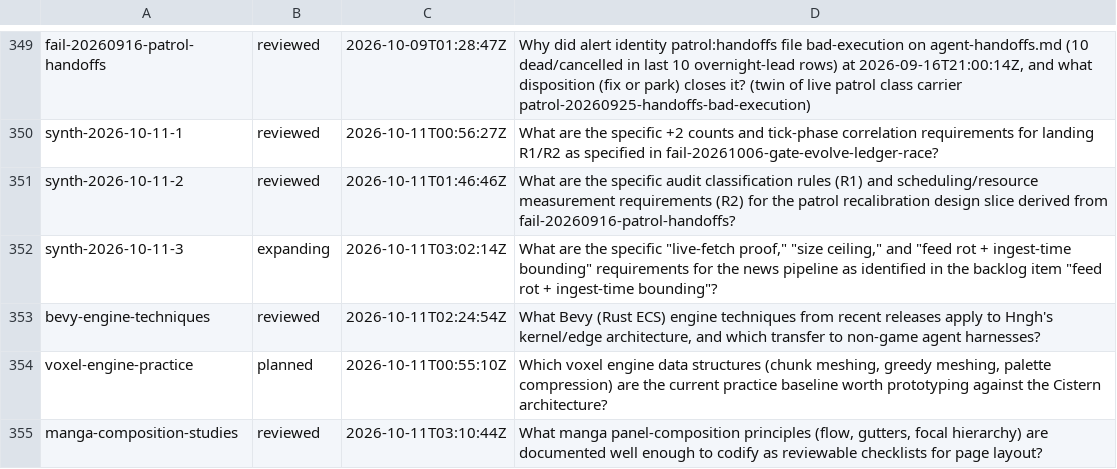
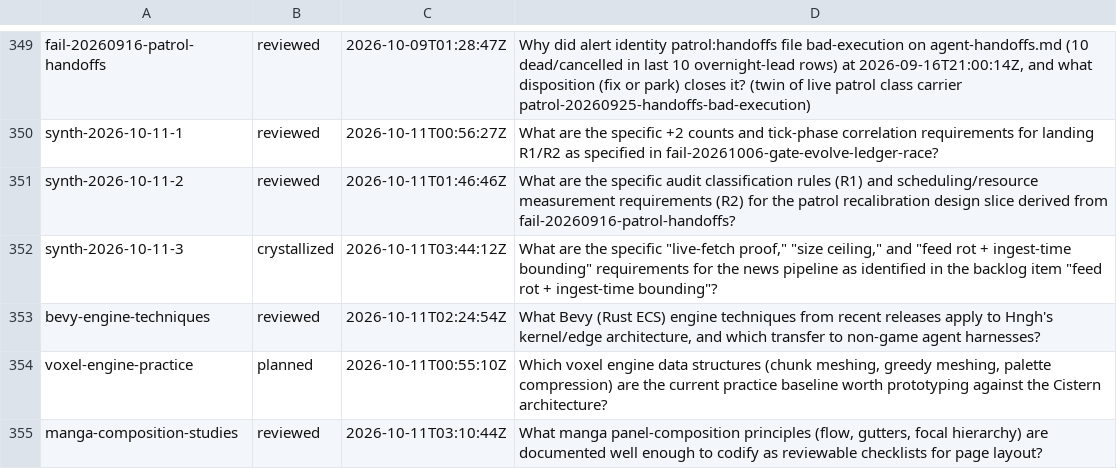
Before and after one commit to boundring/hngh, a TSV file: automation/research-lines.tsv, drawn as a sheet; only a part is shown, gaps mark what is left out.

Commit message:
research: synth-2026-10-11-3 crystallized

```diff
--- a/automation/research-lines.tsv
+++ b/automation/research-lines.tsv
@@ -351,3 +351,3 @@ synth-2026-10-11-1	reviewed	2026-10-11T00:56:27Z	What are the specific +2 counts
 synth-2026-10-11-2	reviewed	2026-10-11T01:46:46Z	What are the specific audit classification rules (R1) and scheduling/resource measurement requirements (R2) for the patrol recalibration design slice derived from fail-20260916-patrol-handoffs?
-synth-2026-10-11-3	expanding	2026-10-11T03:02:14Z	What are the specific "live-fetch proof," "size ceiling," and "feed rot + ingest-time bounding" requirements for the news pipeline as identified in the backlog item "feed rot + ingest-time bounding"?
+synth-2026-10-11-3	crystallized	2026-10-11T03:44:12Z	What are the specific "live-fetch proof," "size ceiling," and "feed rot + ingest-time bounding" requirements for the news pipeline as identified in the backlog item "feed rot + ingest-time bounding"?
 bevy-engine-techniques	reviewed	2026-10-11T02:24:54Z	What Bevy (Rust ECS) engine techniques from recent releases apply to Hngh's kernel/edge architecture, and which transfer to non-game agent harnesses?
```
Also changed, not shown: 1 other file.
